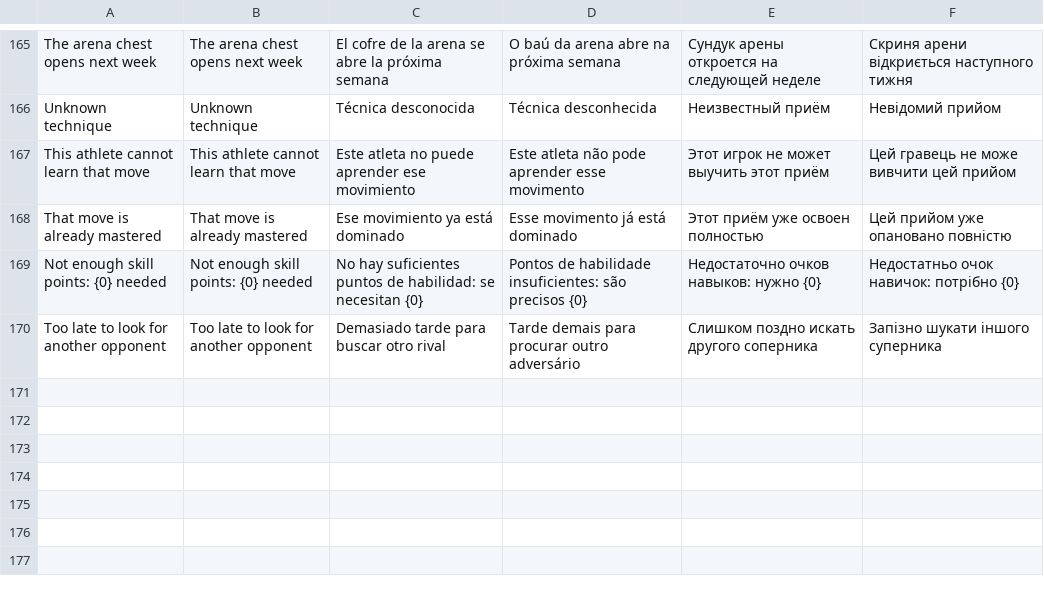
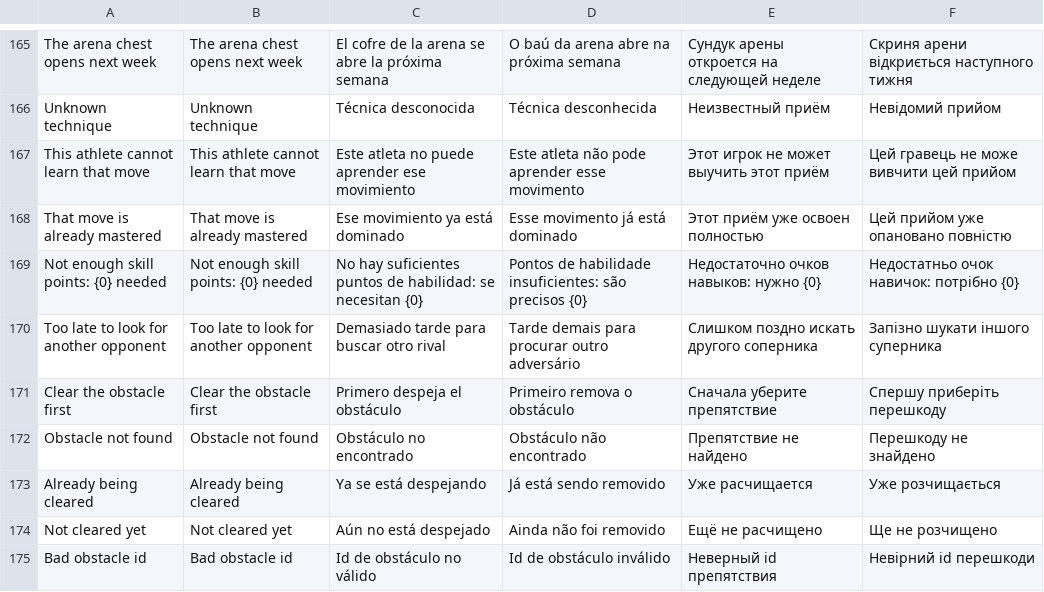
Before and after one commit to inowios/Arena-Game-Backend, a TSV file: server/src/main/resources/i18n/messages.tsv, drawn as a sheet; only a part is shown, gaps mark what is left out; the diff names each change by its address in the sheet, - before the commit and + after, or states it on an @@ line.

```diff
--- a/server/src/main/resources/i18n/messages.tsv
+++ b/server/src/main/resources/i18n/messages.tsv
+row 171: Clear the obstacle first | Clear the obstacle first | Primero despeja el obstáculo | Primeiro remova o obstáculo | Сначала уберите препятствие | Спершу приберіть перешкоду
+row 172: Obstacle not found | Obstacle not found | Obstáculo no encontrado | Obstáculo não encontrado | Препятствие не найдено | Перешкоду не знайдено
+row 173: Already being cleared | Already being cleared | Ya se está despejando | Já está sendo removido | Уже расчищается | Уже розчищається
+row 174: Not cleared yet | Not cleared yet | Aún no está despejado | Ainda não foi removido | Ещё не расчищено | Ще не розчищено
+row 175: Bad obstacle id | Bad obstacle id | Id de obstáculo no válido | Id de obstáculo inválido | Неверный id препятствия | Невірний id перешкоди
```
Also changed, not shown: 15 other files.
